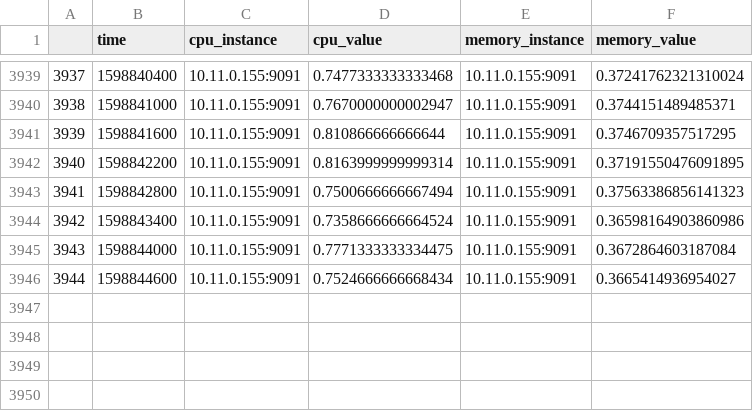
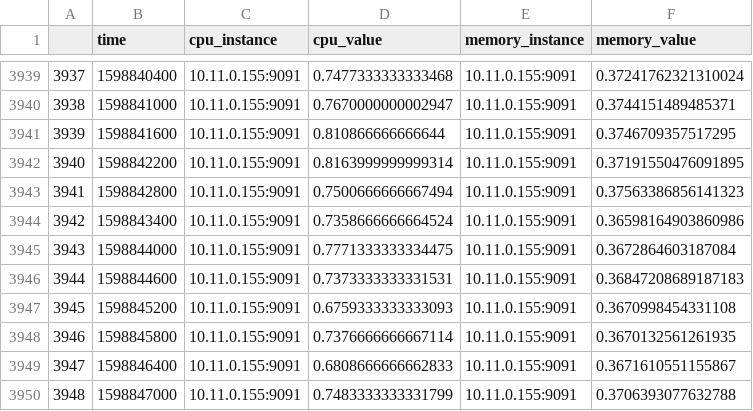
Before and after one commit to gantry-platform/gantry-aiops, a CSV file: gantry-ml/m_data_10.11.0.155:9091.csv, drawn as a sheet; only a part is shown, gaps mark what is left out.

```diff
--- a/gantry-ml/m_data_10.11.0.155:9091.csv
+++ b/gantry-ml/m_data_10.11.0.155:9091.csv
@@ -3945,2 +3945,6 @@
 3943,1598844000,10.11.0.155:9091,0.7771333333334475,10.11.0.155:9091,0.3672864603187084
-3944,1598844600,10.11.0.155:9091,0.7524666666668434,10.11.0.155:9091,0.3665414936954027
+3944,1598844600,10.11.0.155:9091,0.7373333333331531,10.11.0.155:9091,0.36847208689187183
+3945,1598845200,10.11.0.155:9091,0.6759333333333093,10.11.0.155:9091,0.3670998454331108
+3946,1598845800,10.11.0.155:9091,0.7376666666667114,10.11.0.155:9091,0.3670132561261935
+3947,1598846400,10.11.0.155:9091,0.6808666666662833,10.11.0.155:9091,0.3671610551155867
+3948,1598847000,10.11.0.155:9091,0.7483333333331799,10.11.0.155:9091,0.3706393077632788
```
Also changed, not shown: gantry-ml/m_data_10.11.0.107:9091.csv, gantry-ml/m_data_10.11.0.174:9091.csv, 4 other files.
